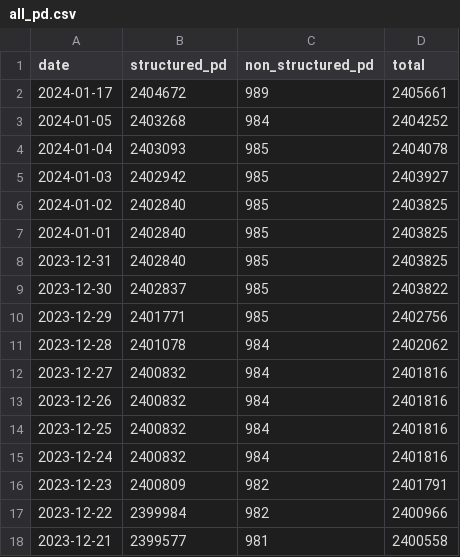
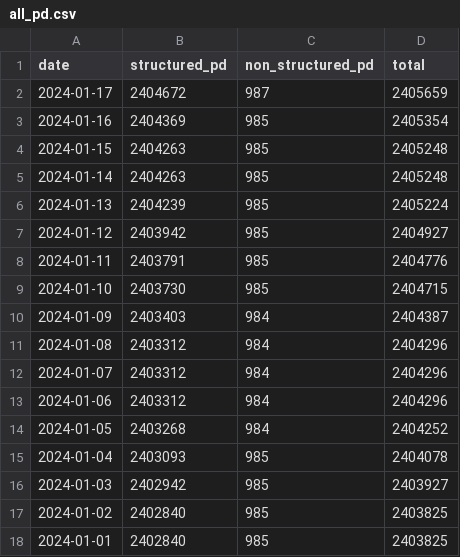
Before and after one commit to open-data/analytics-corporate-reporting, a CSV file: Corporate_reporting/pd_count/all_pd.csv, drawn as a sheet; only a part is shown; the shorter side is filled out with more unchanged rows.

```diff
--- a/Corporate_reporting/pd_count/all_pd.csv
+++ b/Corporate_reporting/pd_count/all_pd.csv
@@ -1,3 +1,14 @@
 date,structured_pd,non_structured_pd,total
-2024-01-17,2404672,989,2405661
+2024-01-17,2404672,987,2405659
+2024-01-16,2404369,985,2405354
+2024-01-15,2404263,985,2405248
+2024-01-14,2404263,985,2405248
+2024-01-13,2404239,985,2405224
+2024-01-12,2403942,985,2404927
+2024-01-11,2403791,985,2404776
+2024-01-10,2403730,985,2404715
+2024-01-09,2403403,984,2404387
+2024-01-08,2403312,984,2404296
+2024-01-07,2403312,984,2404296
+2024-01-06,2403312,984,2404296
 2024-01-05,2403268,984,2404252
```
Also changed, not shown: Corporate_reporting/pd_count/nonstruc_pd.csv, 2 other files.
